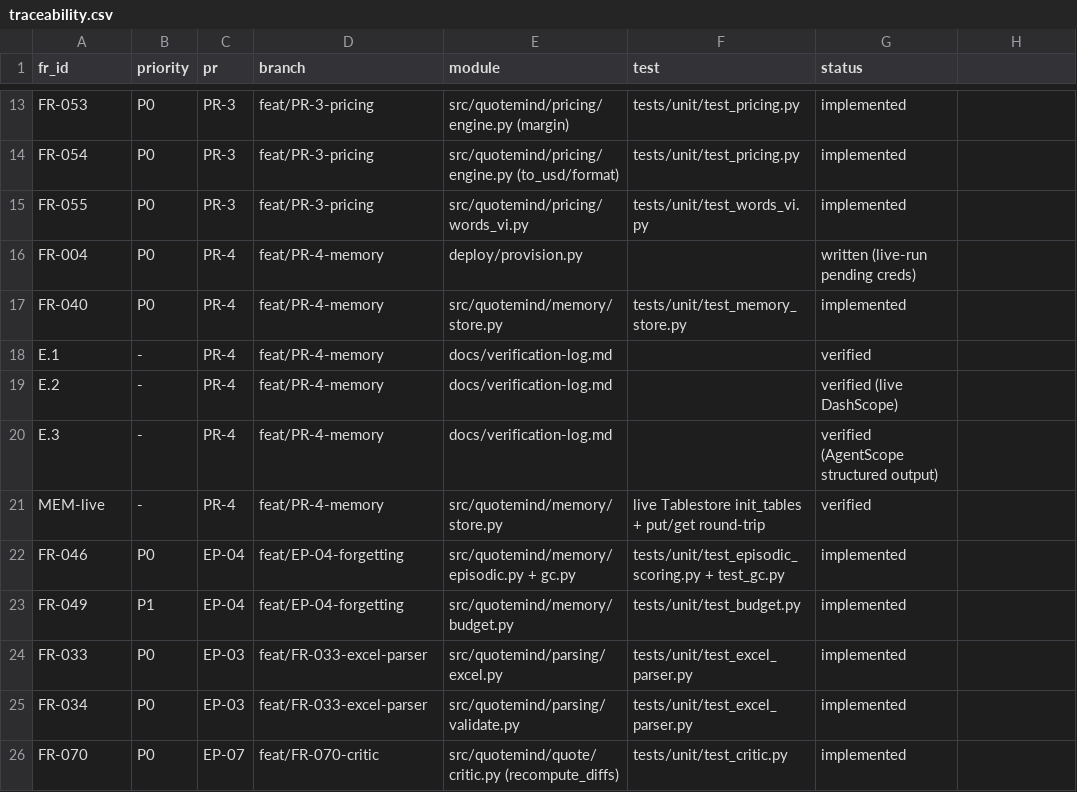
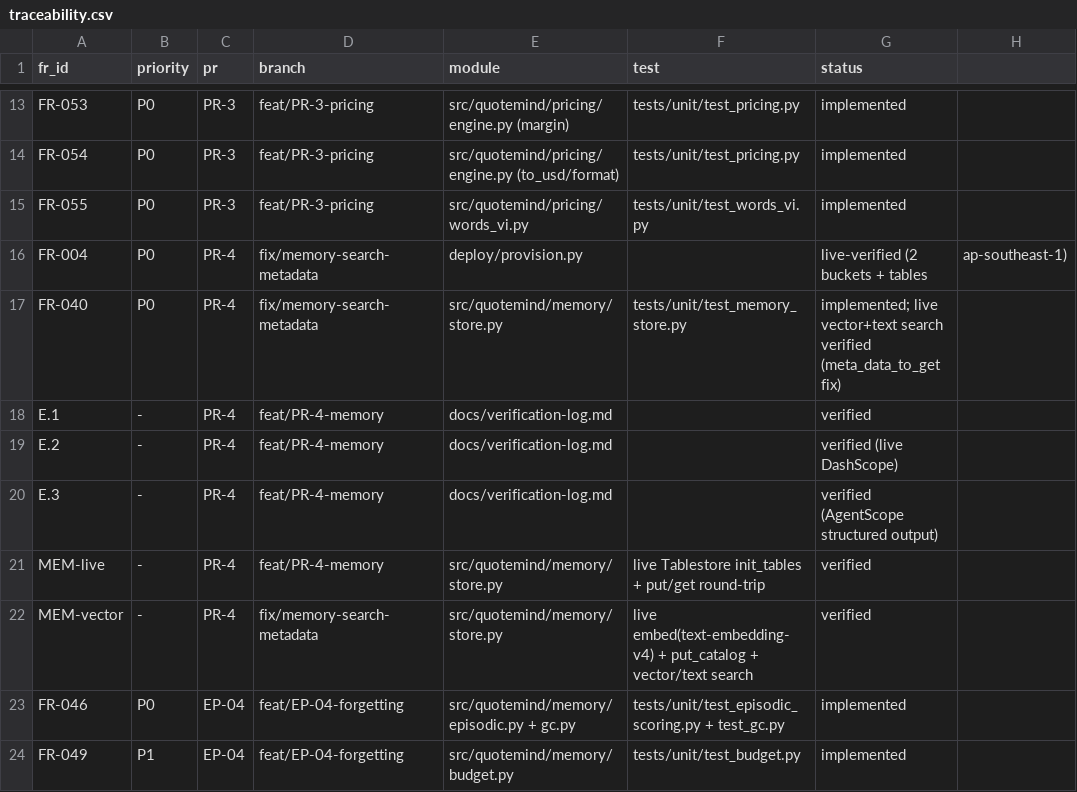
Before and after one commit to cyberskill-official/quote-mind, a CSV file: docs/traceability.csv, drawn as a sheet; only a part is shown, gaps mark what is left out; the shorter side is filled out with more unchanged rows.

Commit message:
fix(FR-040): return payload metadata from knowledge search (meta_data_to_get)
Live PR-4 close surfaced this: the SDK's vector_search / full_text_search return DocumentHit
documents with empty metadata unless meta_data_to_get is passed, so _parse could not find
payload_json and _hits dropped every result - search returned 0 while get_document worked. Pass
meta_data_to_get=[payload_json] in all four search methods (catalog vector/text, episodic, sop).

Live-verified on ap-southeast-1: provision created both OSS buckets; catalog embed
(text-embedding-v4, dim 1024) + put_catalog + vector search returns DELL-LAT-5450 @ 0.85 top-ranked
with byte-exact Vietnamese; full-text returns the Dell items. No unit test asserts call kwargs, so
the change is transparent to the suite.

Gates: ruff clean, mypy clean (47 files), import-linter 4/4, pytest 103 passed.

```diff
--- a/docs/traceability.csv
+++ b/docs/traceability.csv
@@ -15,4 +15,4 @@ FR-054,P0,PR-3,feat/PR-3-pricing,src/quotemind/pricing/engine.py (to_usd/format)
 FR-055,P0,PR-3,feat/PR-3-pricing,src/quotemind/pricing/words_vi.py,tests/unit/test_words_vi.py,implemented
-FR-004,P0,PR-4,feat/PR-4-memory,deploy/provision.py,,written (live-run pending creds)
-FR-040,P0,PR-4,feat/PR-4-memory,src/quotemind/memory/store.py,tests/unit/test_memory_store.py,implemented
+FR-004,P0,PR-4,fix/memory-search-metadata,deploy/provision.py,,live-verified (2 buckets + tables, ap-southeast-1)
+FR-040,P0,PR-4,fix/memory-search-metadata,src/quotemind/memory/store.py,tests/unit/test_memory_store.py,implemented; live vector+text search verified (meta_data_to_get fix)
 E.1,-,PR-4,feat/PR-4-memory,docs/verification-log.md,,verified
@@ -21,2 +21,3 @@ E.3,-,PR-4,feat/PR-4-memory,docs/verification-log.md,,verified (AgentScope struc
 MEM-live,-,PR-4,feat/PR-4-memory,src/quotemind/memory/store.py,live Tablestore init_tables + put/get round-trip,verified
+MEM-vector,-,PR-4,fix/memory-search-metadata,src/quotemind/memory/store.py,live embed(text-embedding-v4) + put_catalog + vector/text search,verified
 FR-046,P0,EP-04,feat/EP-04-forgetting,src/quotemind/memory/episodic.py + gc.py,tests/unit/test_episodic_scoring.py + test_gc.py,implemented
```
Also changed, not shown: 2 other files.
